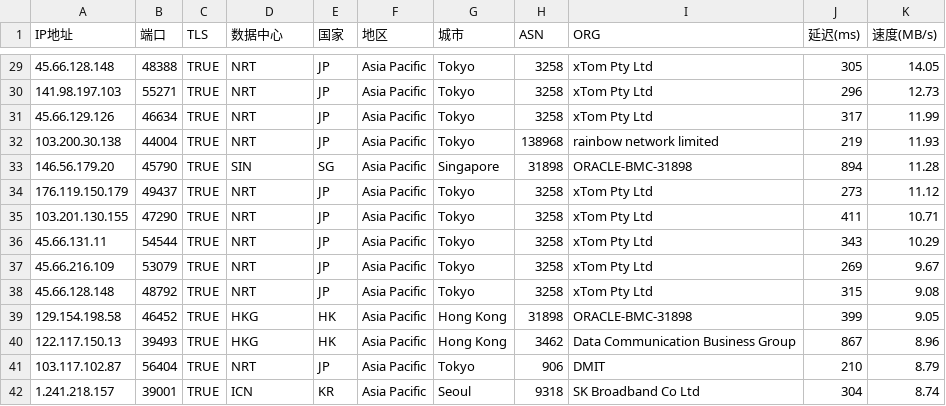
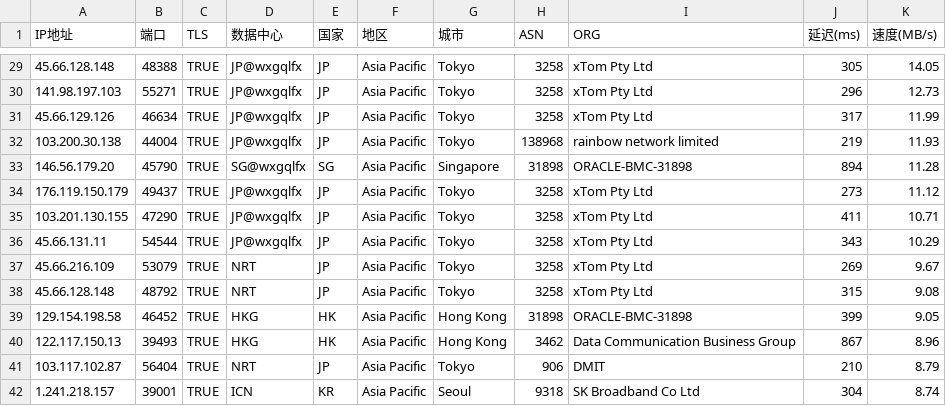
Before and after one commit to wentao883/TG-wxgqlfx_ZBDW, a CSV file: NRT_TRUE_IP.csv, drawn as a sheet; only a part is shown, gaps mark what is left out; the diff covers the shown part only.

```diff
--- a/NRT_TRUE_IP.csv
+++ b/NRT_TRUE_IP.csv
@@ -29,9 +29,9 @@
-45.66.128.148,48388,TRUE,NRT,JP,Asia Pacific,Tokyo,3258,xTom Pty Ltd,305,14.05
-141.98.197.103,55271,TRUE,NRT,JP,Asia Pacific,Tokyo,3258,xTom Pty Ltd,296,12.73
-45.66.129.126,46634,TRUE,NRT,JP,Asia Pacific,Tokyo,3258,xTom Pty Ltd,317,11.99
-103.200.30.138,44004,TRUE,NRT,JP,Asia Pacific,Tokyo,138968,rainbow network limited,219,11.93
-146.56.179.20,45790,TRUE,SIN,SG,Asia Pacific,Singapore,31898,ORACLE-BMC-31898,894,11.28
-176.119.150.179,49437,TRUE,NRT,JP,Asia Pacific,Tokyo,3258,xTom Pty Ltd,273,11.12
-103.201.130.155,47290,TRUE,NRT,JP,Asia Pacific,Tokyo,3258,xTom Pty Ltd,411,10.71
-45.66.131.11,54544,TRUE,NRT,JP,Asia Pacific,Tokyo,3258,xTom Pty Ltd,343,10.29
+45.66.128.148,48388,TRUE,JP@wxgqlfx,JP,Asia Pacific,Tokyo,3258,xTom Pty Ltd,305,14.05
+141.98.197.103,55271,TRUE,JP@wxgqlfx,JP,Asia Pacific,Tokyo,3258,xTom Pty Ltd,296,12.73
+45.66.129.126,46634,TRUE,JP@wxgqlfx,JP,Asia Pacific,Tokyo,3258,xTom Pty Ltd,317,11.99
+103.200.30.138,44004,TRUE,JP@wxgqlfx,JP,Asia Pacific,Tokyo,138968,rainbow network limited,219,11.93
+146.56.179.20,45790,TRUE,SG@wxgqlfx,SG,Asia Pacific,Singapore,31898,ORACLE-BMC-31898,894,11.28
+176.119.150.179,49437,TRUE,JP@wxgqlfx,JP,Asia Pacific,Tokyo,3258,xTom Pty Ltd,273,11.12
+103.201.130.155,47290,TRUE,JP@wxgqlfx,JP,Asia Pacific,Tokyo,3258,xTom Pty Ltd,411,10.71
+45.66.131.11,54544,TRUE,JP@wxgqlfx,JP,Asia Pacific,Tokyo,3258,xTom Pty Ltd,343,10.29
 45.66.216.109,53079,TRUE,NRT,JP,Asia Pacific,Tokyo,3258,xTom Pty Ltd,269,9.67
```
Also changed, not shown: 27 edited cells elsewhere in this file.
